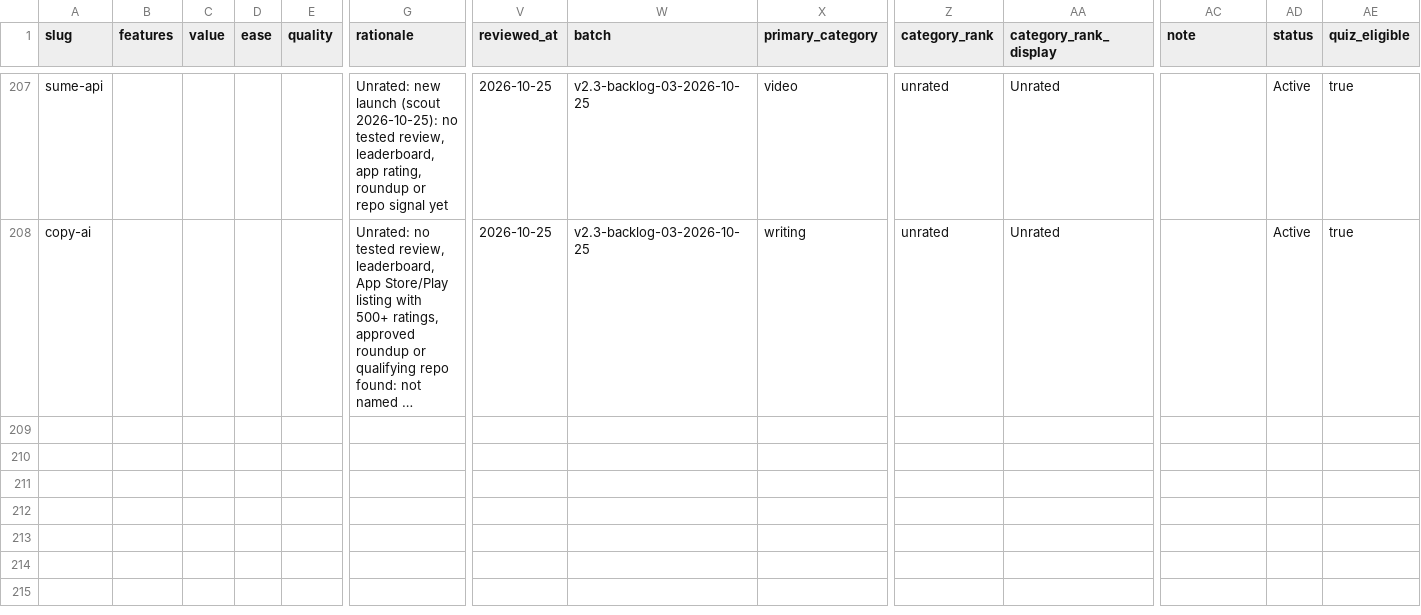
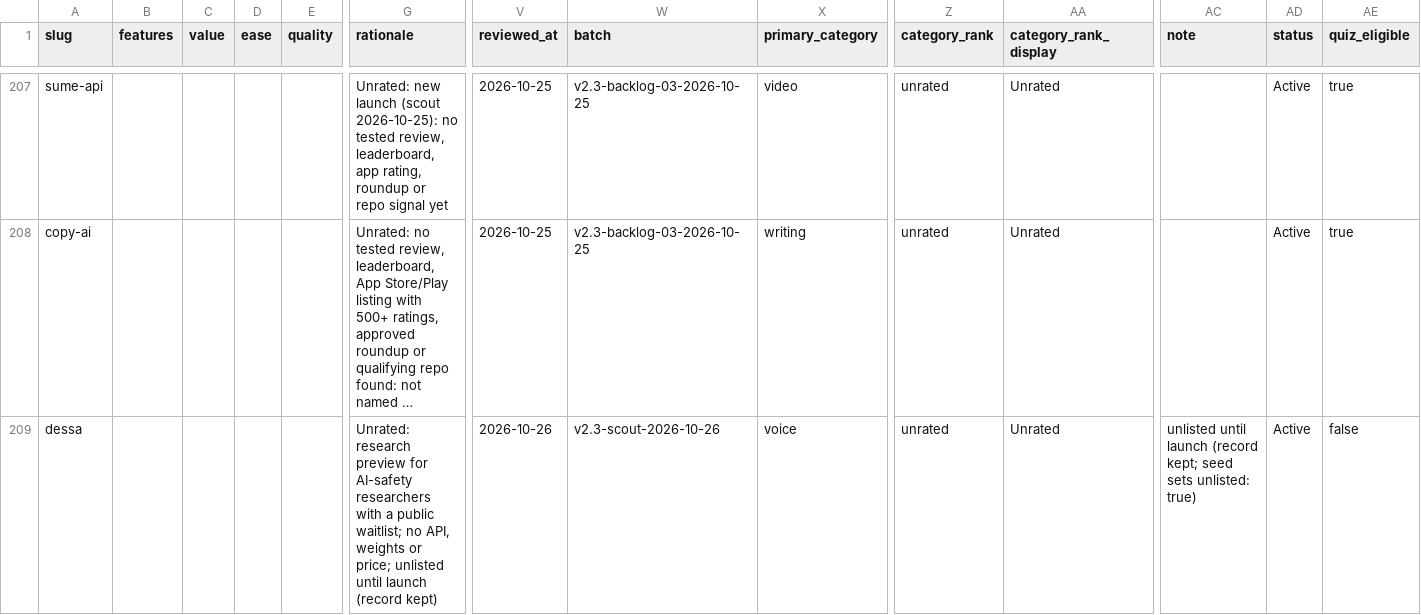
Before and after one commit to mputiyon1985/bestbotfor, a CSV file: src/data/scores-v2.3.csv, drawn as a sheet; only a part is shown, gaps mark what is left out; long unchanged cells end in …; rows hold the shown columns only; the diff names each change by its address in the sheet, - before the commit and + after, or states it on an @@ line.

Commit message:
catalog: unlist Dessa until launch; flag AWS Continuum pricing placeholder (schema requires a pricing model)

```diff
--- a/src/data/scores-v2.3.csv
+++ b/src/data/scores-v2.3.csv
+row 209: dessa |  |  |  |  | Unrated: research preview for AI-safety researchers with a public waitlist; no API, weights or price; unlisted until launch (record kept) | 2026-10-26 | v2.3-scout-2026-10-26 | voice | unrated | Unrated | unlisted until launch (record kept; seed sets unlisted: true) | Active | false
```
Also changed, not shown: 5 other files.
